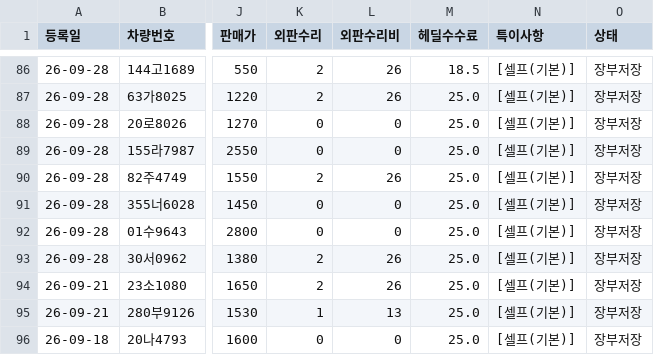
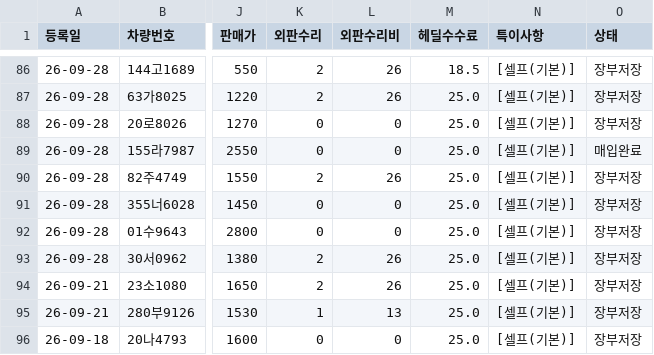
Before and after one commit to car6154/-, a CSV file: my_car_ledger.csv, drawn as a sheet; only a part is shown, gaps mark what is left out; the diff names each change by its address in the sheet, - before the commit and + after, or states it on an @@ line.

```diff
--- a/my_car_ledger.csv
+++ b/my_car_ledger.csv
-O89 (상태): 장부저장
+O89 (상태): 매입완료
```
Also changed, not shown: my_inventory_settlement.csv, 2 other files.
